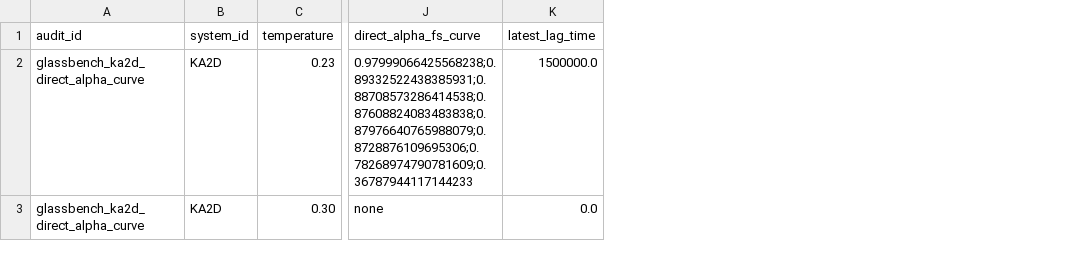
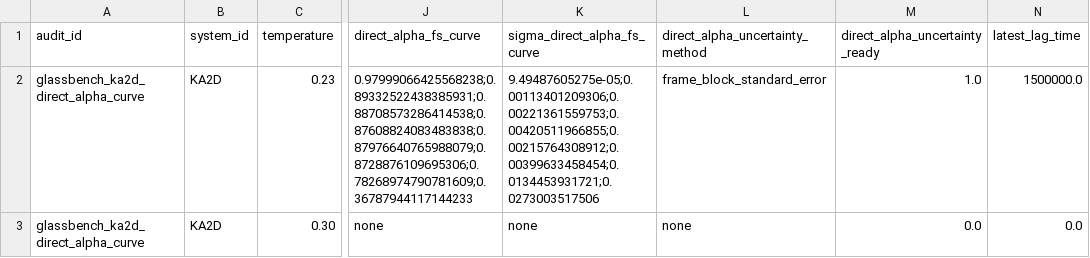
Before and after one commit to cc-chen-tech/renewal-cage-arxiv, a CSV file: data/renewal_cage_sota_glassbench_direct_alpha_curve.csv, drawn as a sheet; only a part is shown, gaps mark what is left out; the diff names each change by its address in the sheet, - before the commit and + after, or states it on an @@ line.

Commit message:
add GlassBench direct alpha uncertainty

```diff
--- a/data/renewal_cage_sota_glassbench_direct_alpha_curve.csv
+++ b/data/renewal_cage_sota_glassbench_direct_alpha_curve.csv
+column K (sigma_direct_alpha_fs_curve), rows 2-3: 9.49487605275e-05;0.00113401209306;0.00221361559753;0.00420511966855;0.00215764308912;0.00399633458454;0.0134453931721;0.0273003517506 | none
+column L (direct_alpha_uncertainty_method), rows 2-3: frame_block_standard_error | none
+column M (direct_alpha_uncertainty_ready), rows 2-3: 1.0 | 0.0
```
Also changed, not shown: data/renewal_cage_sota_glassbench_direct_alpha_shape_selection.csv, 9 other files.
